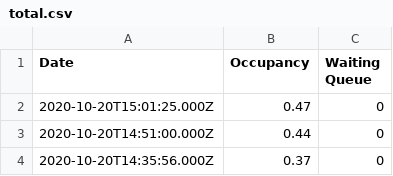
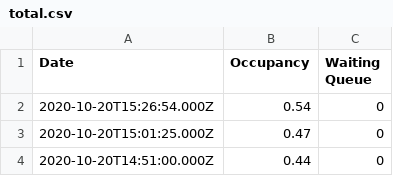
Before and after one commit to aeneasr/bwo-occupancy-scraper, a CSV file: stats/total.csv, drawn as a sheet; only a part is shown; the shorter side is filled out with more unchanged rows; the diff names each change by its address in the sheet, - before the commit and + after, or states it on an @@ line.

Commit message:
chore: update stats from 1603200414

```diff
--- a/stats/total.csv
+++ b/stats/total.csv
+row 2: 2020-10-20T15:26:54.000Z | 0.54 | 0
```
